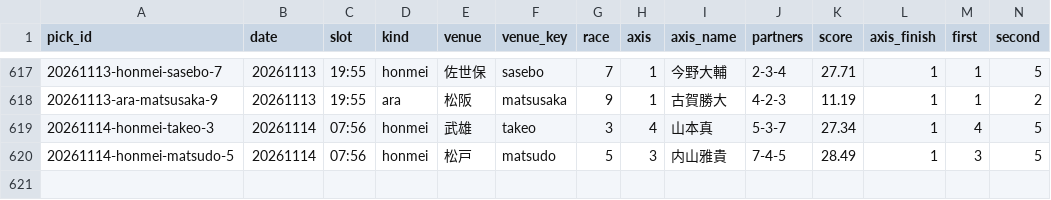
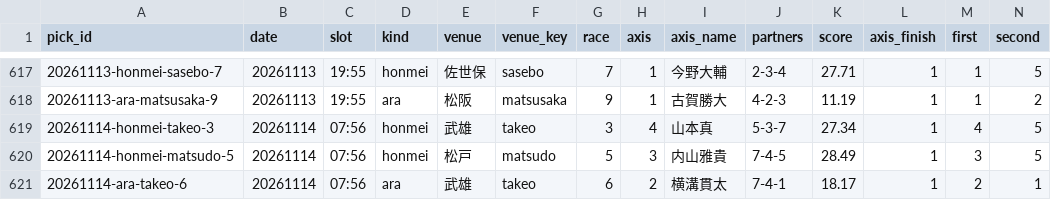
Before and after one commit to enfenitiefort863s-afk/chari-mash, a CSV file: data/results.csv, drawn as a sheet; only a part is shown, gaps mark what is left out; rows hold the shown columns only; the diff names each change by its address in the sheet, - before the commit and + after, or states it on an @@ line.

```diff
--- a/data/results.csv
+++ b/data/results.csv
+row 621: 20261114-ara-takeo-6 | 20261114 | 07:56 | ara | 武雄 | takeo | 6 | 2 | 横溝貫太 | 7-4-1 | 18.17 | 1 | 2 | 1
```
Also changed, not shown: 2 other files.
